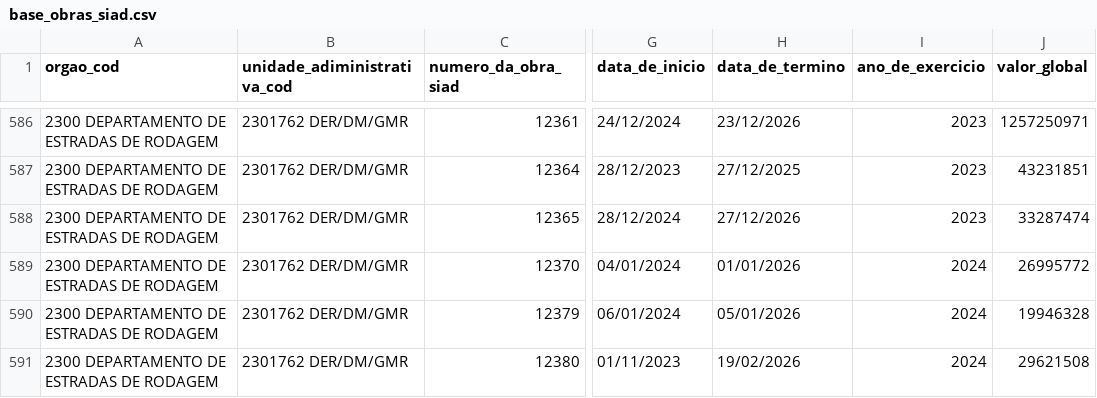
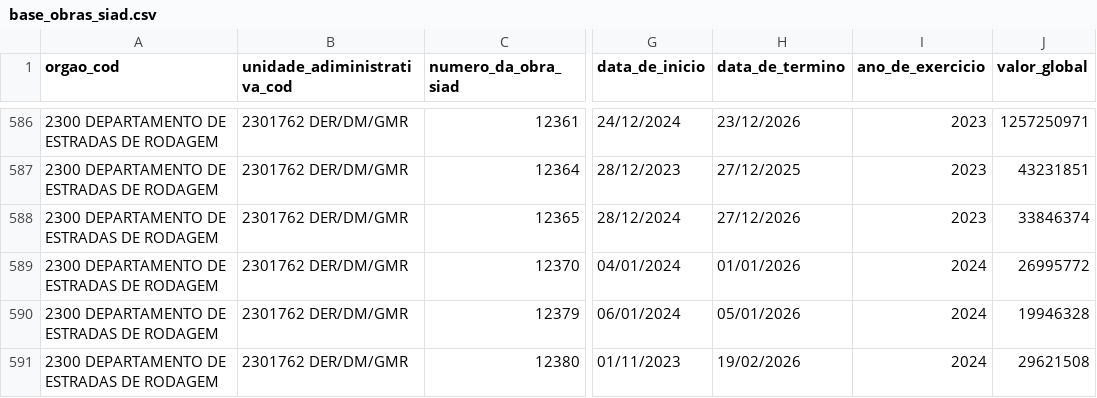
Before and after one commit to splor-mg/dados-sisor-2025, a CSV file: data/base_obras_siad.csv, drawn as a sheet; only a part is shown, gaps mark what is left out; the diff names each change by its address in the sheet, - before the commit and + after, or states it on an @@ line.

```diff
--- a/data/base_obras_siad.csv
+++ b/data/base_obras_siad.csv
-J588 (valor_global): 33287474
+J588 (valor_global): 33846374
```
Also changed, not shown: data/base_orcam_receita_fiscal.csv, 3 other files.
